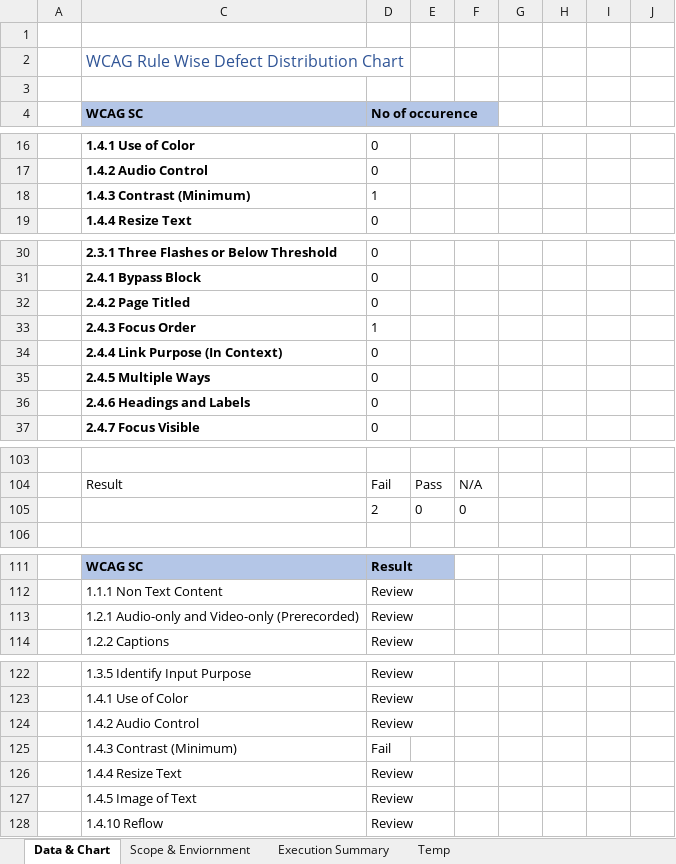
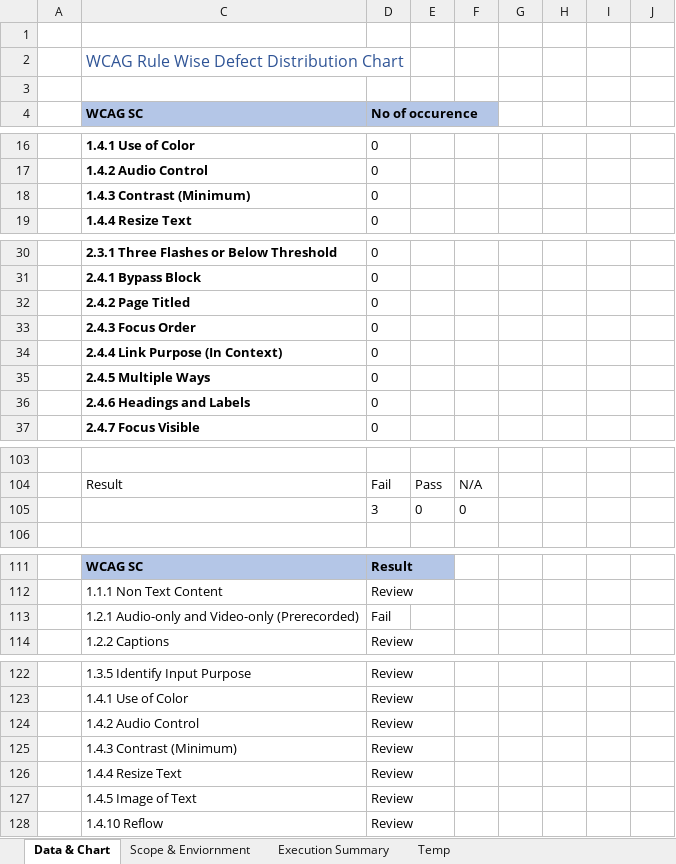
Before and after one commit to WOLFIEEEE/VBA-codes, an Excel workbook: Master Testing File V1.5.xlsm, sheet Data & Chart, drawn as a sheet; only a part is shown, gaps mark what is left out; values as stored, in another font and other column widths than the file's, no borders; charts and pictures and table styles not drawn; the diff covers the shown part only; the diff names each change by its address in the sheet, - before the commit and + after, or states it on an @@ line.

Commit message:
Add files via upload

```diff
--- a/Master Testing File V1.5.xlsm (sheet Data & Chart)
+++ b/Master Testing File V1.5.xlsm (sheet Data & Chart)
-D18 (No of occurence): 1
+D18 (No of occurence): 0
-D33 (No of occurence): 1
+D33 (No of occurence): 0
-D105 (No of occurence): 2
+D105 (No of occurence): 3
-D113 (No of occurence): Review
+D113 (No of occurence): Fail
-D125 (No of occurence): Fail
+D125 (No of occurence): Review
```
Also changed, not shown: 3 edited cells elsewhere in this sheet, sheet Scope & Enviornment, formulas that keep their value, charts or pictures.
